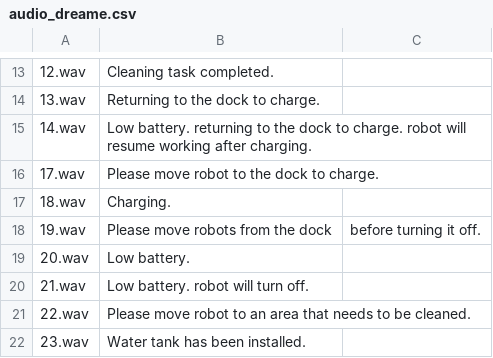
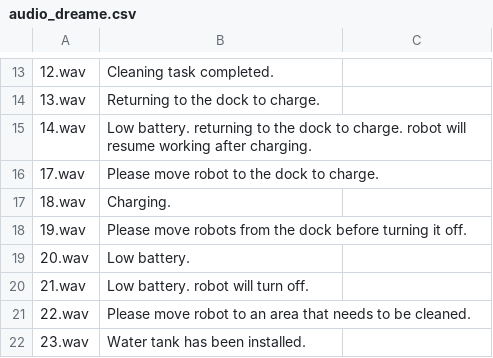
Before and after one commit to sky321/glados-vacuum-voice, a CSV file: audio_dreame.csv, drawn as a sheet; only a part is shown, gaps mark what is left out.

Commit message:
typo

```diff
--- a/audio_dreame.csv
+++ b/audio_dreame.csv
@@ -17,3 +17,3 @@
 18.wav,Charging.
-19.wav,Please move robots from the dock, before turning it off.
+19.wav,Please move robots from the dock before turning it off.
 20.wav,Low battery.
```
